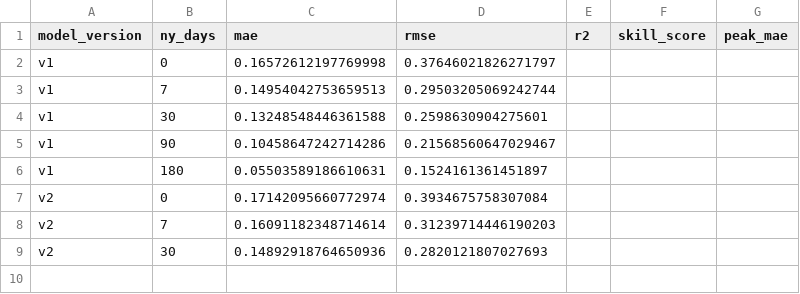
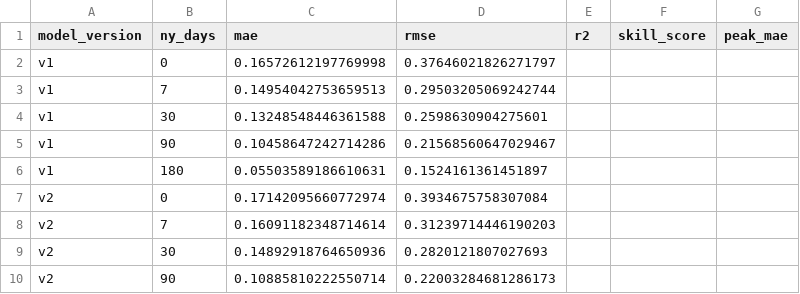
Before and after one commit to Chaim3ra/CS7180_final, a CSV file: results/plots/data_efficiency_curve.csv, drawn as a sheet; the diff names each change by its address in the sheet, - before the commit and + after, or states it on an @@ line.

Commit message:
Add M2 90-day fine-tune results and updated plots

```diff
--- a/results/plots/data_efficiency_curve.csv
+++ b/results/plots/data_efficiency_curve.csv
+row 10: v2 | 90 | 0.10885810222550714 | 0.22003284681286173
```
Also changed, not shown: results/plots/generalization_gap.csv, results/plots/skill_score_curve.csv, 3 other files.
